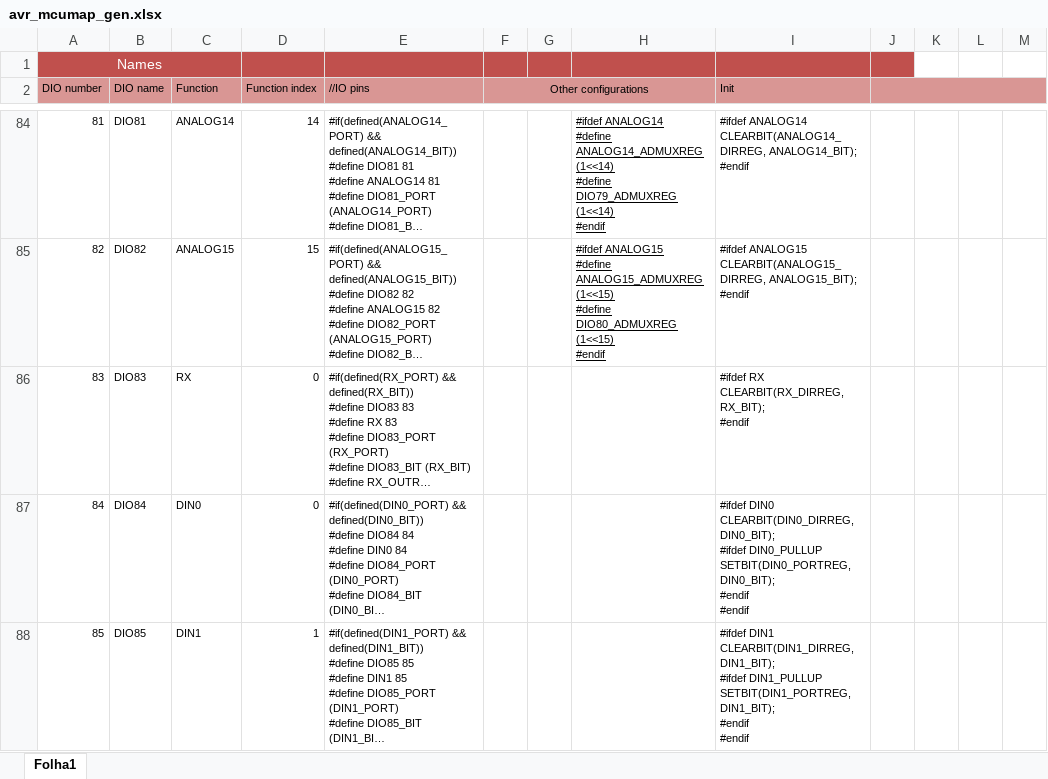
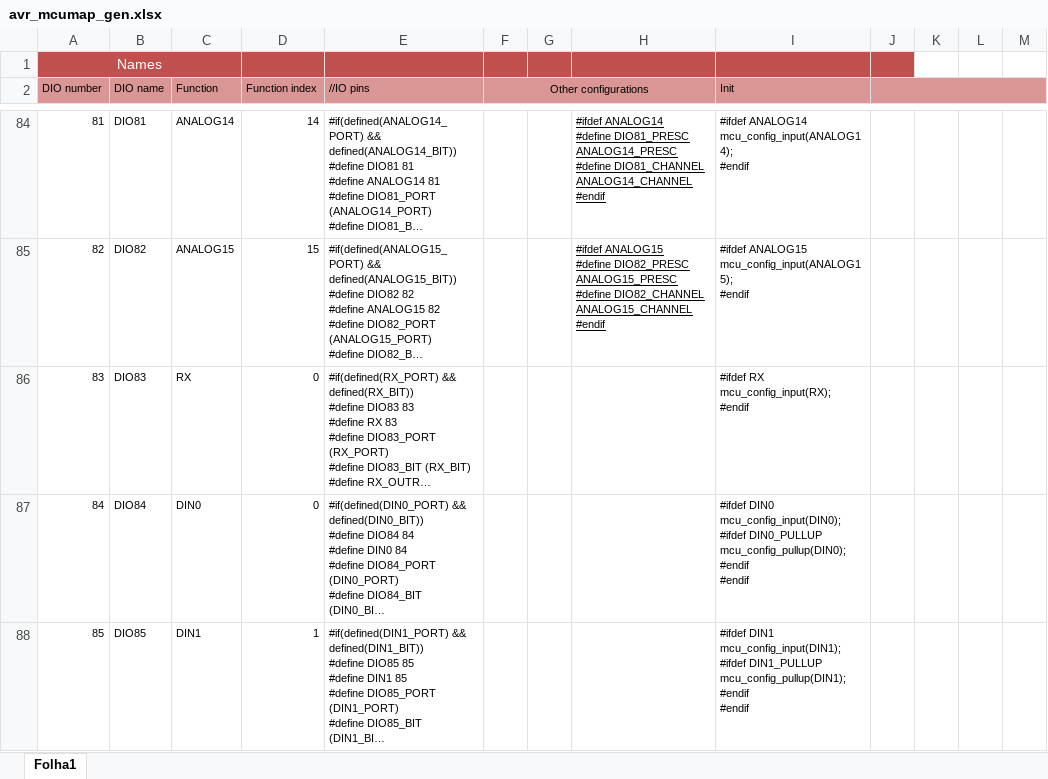
Before and after one commit to Paciente8159/uCNC, an Excel workbook: docs/avr_mcumap_gen.xlsx, sheet Folha1, drawn as a sheet; only a part is shown, gaps mark what is left out; long unchanged cells end in …; values as stored, in another font and other column widths than the file's, no borders; ↵ is a line break in a cell; the diff covers the shown part only; the diff names each change by its address in the sheet, - before the commit and + after, or states it on an @@ line.

```diff
--- a/docs/avr_mcumap_gen.xlsx (sheet Folha1)
+++ b/docs/avr_mcumap_gen.xlsx (sheet Folha1)
-H84: …ANALOG14 ↵ #define ANALOG14_ADMUXREG (1<<14) ↵ #define DIO79_ADMUXREG (1<<14) ↵ #endif
+H84: …ANALOG14 ↵ #define DIO81_PRESC ANALOG14_PRESC ↵ #define DIO81_CHANNEL ANALOG14_CHANNEL ↵ #endif
-I84 (Init): #ifdef ANALOG14 ↵ CLEARBIT(ANALOG14_DIRREG, ANALOG14_BIT); ↵ #endif
+I84 (Init): #ifdef ANALOG14 ↵ mcu_config_input(ANALOG14); ↵ #endif
-H85: …ANALOG15 ↵ #define ANALOG15_ADMUXREG (1<<15) ↵ #define DIO80_ADMUXREG (1<<15) ↵ #endif
+H85: …ANALOG15 ↵ #define DIO82_PRESC ANALOG15_PRESC ↵ #define DIO82_CHANNEL ANALOG15_CHANNEL ↵ #endif
-I85 (Init): #ifdef ANALOG15 ↵ CLEARBIT(ANALOG15_DIRREG, ANALOG15_BIT); ↵ #endif
+I85 (Init): #ifdef ANALOG15 ↵ mcu_config_input(ANALOG15); ↵ #endif
-I86 (Init): #ifdef RX ↵ CLEARBIT(RX_DIRREG, RX_BIT); ↵ #endif
+I86 (Init): #ifdef RX ↵ mcu_config_input(RX); ↵ #endif
-I87 (Init): #ifdef DIN0 ↵ CLEARBIT(DIN0_DIRREG, DIN0_BIT); ↵ #ifdef DIN0_PULLUP ↵ SETBIT(DIN0_PORTREG, DIN0_BIT); ↵ #endif ↵ #endif
+I87 (Init): #ifdef DIN0 ↵ mcu_config_input(DIN0); ↵ #ifdef DIN0_PULLUP ↵ mcu_config_pullup(DIN0); ↵ #endif ↵ #endif
-I88 (Init): #ifdef DIN1 ↵ CLEARBIT(DIN1_DIRREG, DIN1_BIT); ↵ #ifdef DIN1_PULLUP ↵ SETBIT(DIN1_PORTREG, DIN1_BIT); ↵ #endif ↵ #endif
+I88 (Init): #ifdef DIN1 ↵ mcu_config_input(DIN1); ↵ #ifdef DIN1_PULLUP ↵ mcu_config_pullup(DIN1); ↵ #endif ↵ #endif
```
Also changed, not shown: 140 edited cells elsewhere in this sheet, 2 other files.
